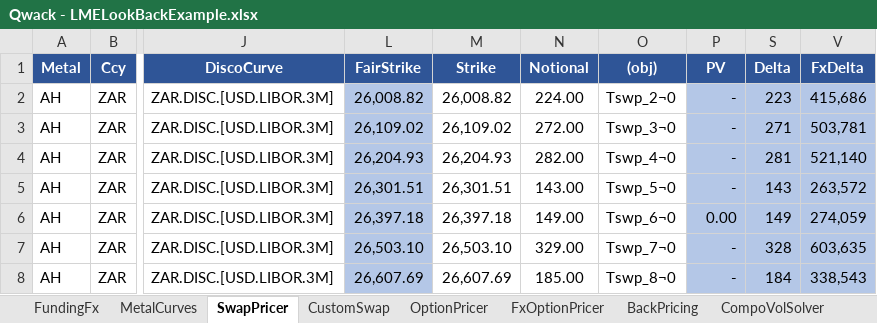
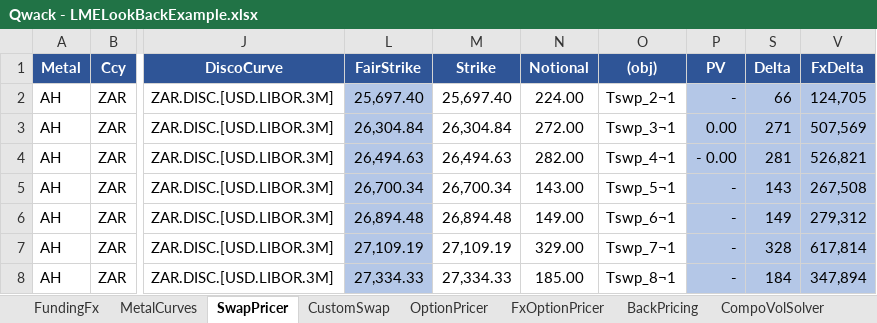
Before and after one commit to cetusfinance/qwack, an Excel workbook: examples/Qwack - LMELookBackExample.xlsx, sheet SwapPricer, drawn as a sheet; only a part is shown, gaps mark what is left out; values as stored, in another font and other column widths than the file's, no borders; the diff covers the shown part only; the diff names each change by its address in the sheet, - before the commit and + after, or states it on an @@ line.

```diff
--- a/examples/Qwack - LMELookBackExample.xlsx (sheet SwapPricer)
+++ b/examples/Qwack - LMELookBackExample.xlsx (sheet SwapPricer)
-L2 (FairStrike): 26,008.82
+L2 (FairStrike): 25,697.40
-M2 (Strike): 26,008.82
+M2 (Strike): 25,697.40
-O2 ((obj)): Tswp_2¬0
+O2 ((obj)): Tswp_2¬1
-S2 (Delta): 223
+S2 (Delta): 66
-V2 (FxDelta): 415,686
+V2 (FxDelta): 124,705
-L3 (FairStrike): 26,109.02
+L3 (FairStrike): 26,304.84
-M3 (Strike): 26,109.02
+M3 (Strike): 26,304.84
-O3 ((obj)): Tswp_3¬0
+O3 ((obj)): Tswp_3¬1
-P3 (PV): -
+P3 (PV): 0.00
-V3 (FxDelta): 503,781
+V3 (FxDelta): 507,569
-L4 (FairStrike): 26,204.93
+L4 (FairStrike): 26,494.63
-M4 (Strike): 26,204.93
+M4 (Strike): 26,494.63
-O4 ((obj)): Tswp_4¬0
+O4 ((obj)): Tswp_4¬1
-P4 (PV): -
+P4 (PV): - 0.00
-V4 (FxDelta): 521,140
+V4 (FxDelta): 526,821
-L5 (FairStrike): 26,301.51
+L5 (FairStrike): 26,700.34
-M5 (Strike): 26,301.51
+M5 (Strike): 26,700.34
-O5 ((obj)): Tswp_5¬0
+O5 ((obj)): Tswp_5¬1
-V5 (FxDelta): 263,572
+V5 (FxDelta): 267,508
-L6 (FairStrike): 26,397.18
+L6 (FairStrike): 26,894.48
-M6 (Strike): 26,397.18
+M6 (Strike): 26,894.48
-O6 ((obj)): Tswp_6¬0
+O6 ((obj)): Tswp_6¬1
-P6 (PV): 0.00
+P6 (PV): -
-V6 (FxDelta): 274,059
+V6 (FxDelta): 279,312
-L7 (FairStrike): 26,503.10
+L7 (FairStrike): 27,109.19
-M7 (Strike): 26,503.10
+M7 (Strike): 27,109.19
-O7 ((obj)): Tswp_7¬0
+O7 ((obj)): Tswp_7¬1
-V7 (FxDelta): 603,635
+V7 (FxDelta): 617,814
-L8 (FairStrike): 26,607.69
+L8 (FairStrike): 27,334.33
-M8 (Strike): 26,607.69
+M8 (Strike): 27,334.33
-O8 ((obj)): Tswp_8¬0
+O8 ((obj)): Tswp_8¬1
-V8 (FxDelta): 338,543
+V8 (FxDelta): 347,894
```
Also changed, not shown: 2 added rows, 2 removed rows and 163 edited cells elsewhere in this sheet, sheet MetalCurves, sheet FundingFx, sheet CompoVolSolver, sheet OptionPricer, sheet BackPricing, sheet CustomSwap, 1 more sheet, hidden cells, charts or pictures, 19 other files.
